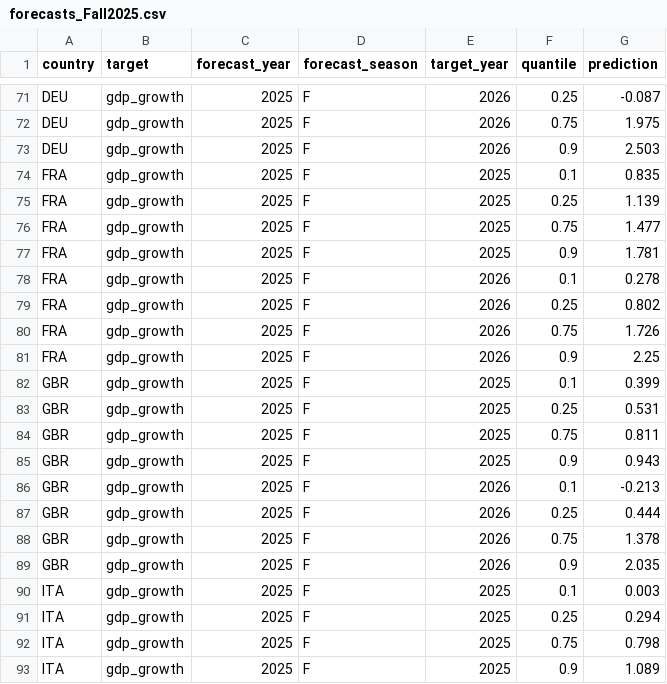
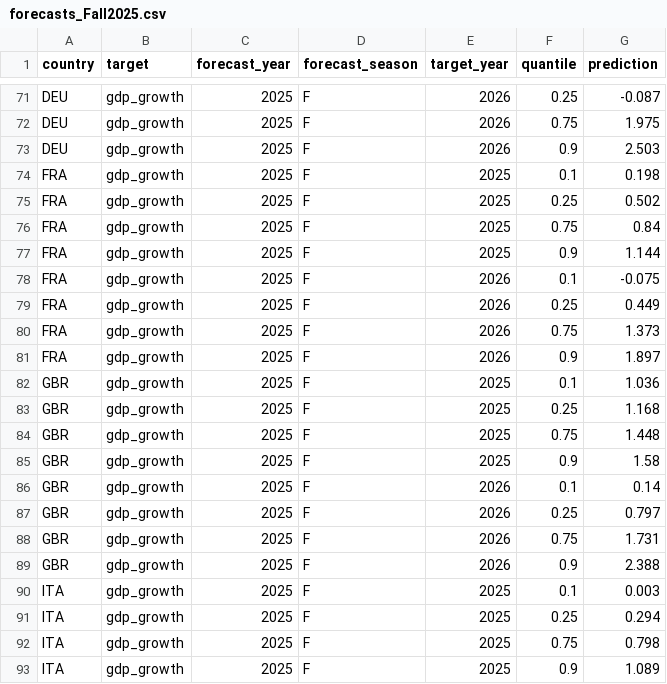
Before and after one commit to KITmetricslab/MacroPI, a CSV file: forecasts/forecasts_Fall2025.csv, drawn as a sheet; only a part is shown, gaps mark what is left out; the diff covers the shown part only.

```diff
--- a/forecasts/forecasts_Fall2025.csv
+++ b/forecasts/forecasts_Fall2025.csv
@@ -73,18 +73,18 @@ DEU,gdp_growth,2025,F,2026,0.75,1.975
 DEU,gdp_growth,2025,F,2026,0.9,2.503
-FRA,gdp_growth,2025,F,2025,0.1,0.835
-FRA,gdp_growth,2025,F,2025,0.25,1.139
-FRA,gdp_growth,2025,F,2025,0.75,1.477
-FRA,gdp_growth,2025,F,2025,0.9,1.781
-FRA,gdp_growth,2025,F,2026,0.1,0.278
-FRA,gdp_growth,2025,F,2026,0.25,0.802
-FRA,gdp_growth,2025,F,2026,0.75,1.726
-FRA,gdp_growth,2025,F,2026,0.9,2.25
-GBR,gdp_growth,2025,F,2025,0.1,0.399
-GBR,gdp_growth,2025,F,2025,0.25,0.531
-GBR,gdp_growth,2025,F,2025,0.75,0.811
-GBR,gdp_growth,2025,F,2025,0.9,0.943
-GBR,gdp_growth,2025,F,2026,0.1,-0.213
-GBR,gdp_growth,2025,F,2026,0.25,0.444
-GBR,gdp_growth,2025,F,2026,0.75,1.378
-GBR,gdp_growth,2025,F,2026,0.9,2.035
+FRA,gdp_growth,2025,F,2025,0.1,0.198
+FRA,gdp_growth,2025,F,2025,0.25,0.502
+FRA,gdp_growth,2025,F,2025,0.75,0.84
+FRA,gdp_growth,2025,F,2025,0.9,1.144
+FRA,gdp_growth,2025,F,2026,0.1,-0.075
+FRA,gdp_growth,2025,F,2026,0.25,0.449
+FRA,gdp_growth,2025,F,2026,0.75,1.373
+FRA,gdp_growth,2025,F,2026,0.9,1.897
+GBR,gdp_growth,2025,F,2025,0.1,1.036
+GBR,gdp_growth,2025,F,2025,0.25,1.168
+GBR,gdp_growth,2025,F,2025,0.75,1.448
+GBR,gdp_growth,2025,F,2025,0.9,1.58
+GBR,gdp_growth,2025,F,2026,0.1,0.14
+GBR,gdp_growth,2025,F,2026,0.25,0.797
+GBR,gdp_growth,2025,F,2026,0.75,1.731
+GBR,gdp_growth,2025,F,2026,0.9,2.388
 ITA,gdp_growth,2025,F,2025,0.1,0.003
```
Also changed, not shown: 16 edited cells elsewhere in this file.
